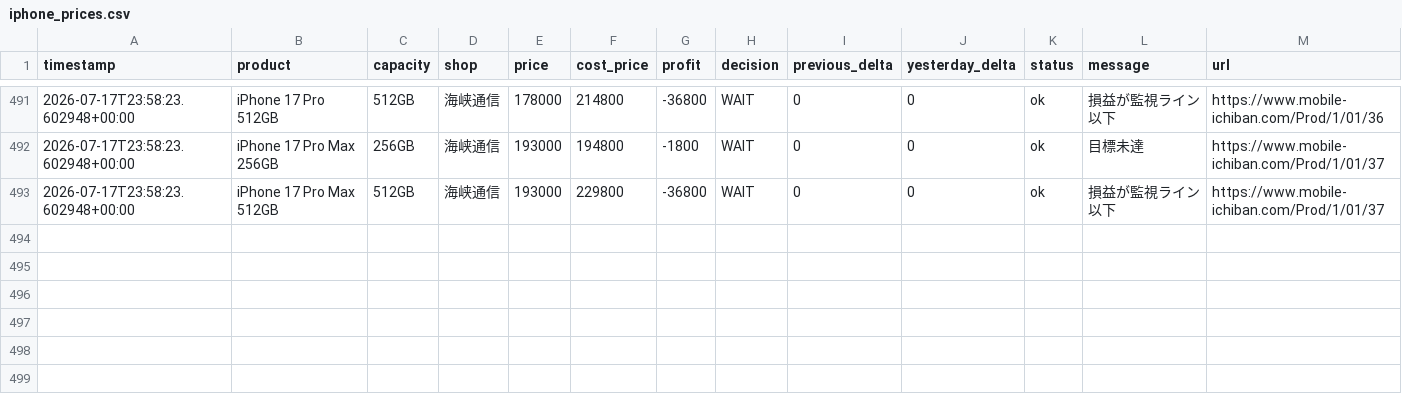
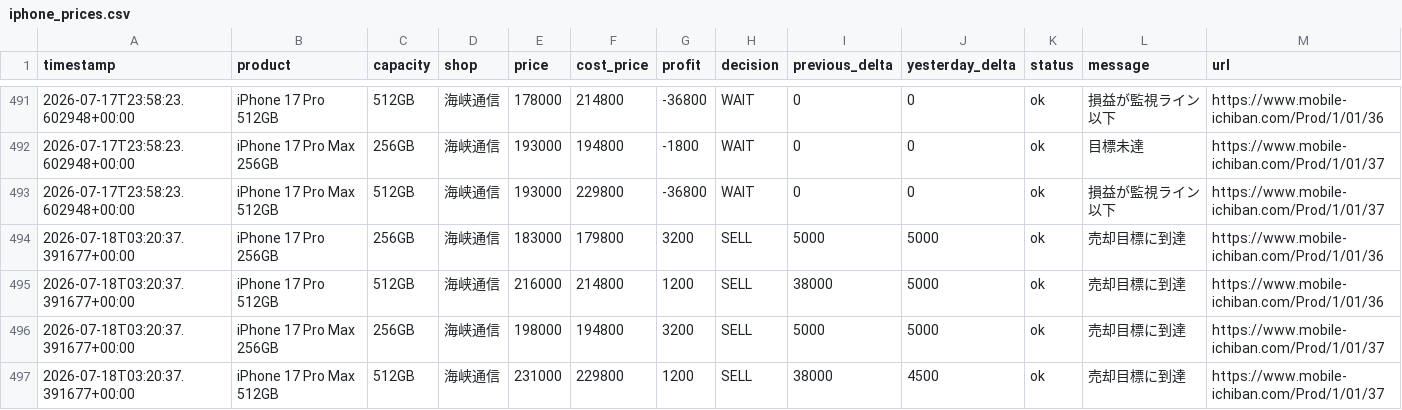
Before and after one commit to minatomu322-coder/iphone_price_watcher, a CSV file: data/iphone_prices.csv, drawn as a sheet; only a part is shown, gaps mark what is left out; the diff names each change by its address in the sheet, - before the commit and + after, or states it on an @@ line.

```diff
--- a/data/iphone_prices.csv
+++ b/data/iphone_prices.csv
+row 494: 2026-07-18T03:20:37.391677+00:00 | iPhone 17 Pro 256GB | 256GB | 海峡通信 | 183000 | 179800 | 3200 | SELL | 5000 | 5000 | ok | 売却目標に到達 | https://www.mobile-ichiban.com/Prod/1/01/36
+row 495: 2026-07-18T03:20:37.391677+00:00 | iPhone 17 Pro 512GB | 512GB | 海峡通信 | 216000 | 214800 | 1200 | SELL | 38000 | 5000 | ok | 売却目標に到達 | https://www.mobile-ichiban.com/Prod/1/01/36
+row 496: 2026-07-18T03:20:37.391677+00:00 | iPhone 17 Pro Max 256GB | 256GB | 海峡通信 | 198000 | 194800 | 3200 | SELL | 5000 | 5000 | ok | 売却目標に到達 | https://www.mobile-ichiban.com/Prod/1/01/37
+row 497: 2026-07-18T03:20:37.391677+00:00 | iPhone 17 Pro Max 512GB | 512GB | 海峡通信 | 231000 | 229800 | 1200 | SELL | 38000 | 4500 | ok | 売却目標に到達 | https://www.mobile-ichiban.com/Prod/1/01/37
```
